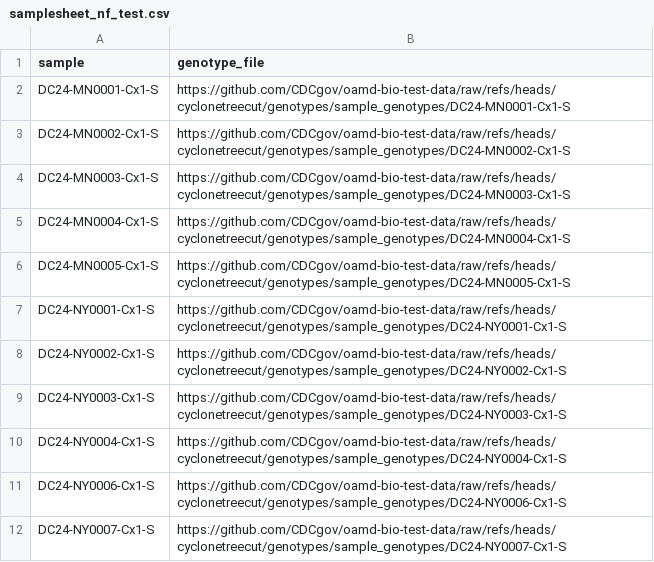
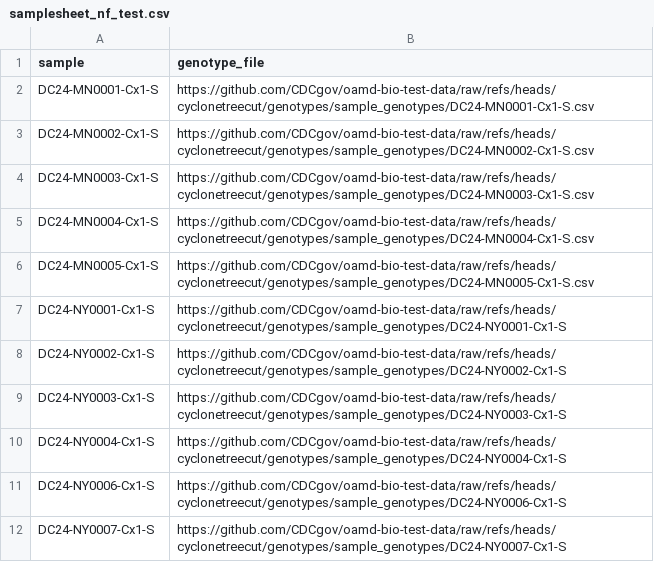
Before and after one commit to CDCgov/oamd-bio-test-data, a CSV file: samplesheet/samplesheet_nf_test.csv, drawn as a sheet; only a part is shown.

Commit message:
Add .csv extension to genotype file URLs
Updated genotype file URLs to include '.csv' extension for specific samples.

```diff
--- a/samplesheet/samplesheet_nf_test.csv
+++ b/samplesheet/samplesheet_nf_test.csv
@@ -1,7 +1,7 @@
 sample,genotype_file
-DC24-MN0001-Cx1-S,https://github.com/CDCgov/oamd-bio-test-data/raw/refs/heads/cyclonetreecut/genotypes/sample_genotypes/DC24-MN0001-Cx1-S
-DC24-MN0002-Cx1-S,https://github.com/CDCgov/oamd-bio-test-data/raw/refs/heads/cyclonetreecut/genotypes/sample_genotypes/DC24-MN0002-Cx1-S
-DC24-MN0003-Cx1-S,https://github.com/CDCgov/oamd-bio-test-data/raw/refs/heads/cyclonetreecut/genotypes/sample_genotypes/DC24-MN0003-Cx1-S
-DC24-MN0004-Cx1-S,https://github.com/CDCgov/oamd-bio-test-data/raw/refs/heads/cyclonetreecut/genotypes/sample_genotypes/DC24-MN0004-Cx1-S
-DC24-MN0005-Cx1-S,https://github.com/CDCgov/oamd-bio-test-data/raw/refs/heads/cyclonetreecut/genotypes/sample_genotypes/DC24-MN0005-Cx1-S
+DC24-MN0001-Cx1-S,https://github.com/CDCgov/oamd-bio-test-data/raw/refs/heads/cyclonetreecut/genotypes/sample_genotypes/DC24-MN0001-Cx1-S.csv
+DC24-MN0002-Cx1-S,https://github.com/CDCgov/oamd-bio-test-data/raw/refs/heads/cyclonetreecut/genotypes/sample_genotypes/DC24-MN0002-Cx1-S.csv
+DC24-MN0003-Cx1-S,https://github.com/CDCgov/oamd-bio-test-data/raw/refs/heads/cyclonetreecut/genotypes/sample_genotypes/DC24-MN0003-Cx1-S.csv
+DC24-MN0004-Cx1-S,https://github.com/CDCgov/oamd-bio-test-data/raw/refs/heads/cyclonetreecut/genotypes/sample_genotypes/DC24-MN0004-Cx1-S.csv
+DC24-MN0005-Cx1-S,https://github.com/CDCgov/oamd-bio-test-data/raw/refs/heads/cyclonetreecut/genotypes/sample_genotypes/DC24-MN0005-Cx1-S.csv
 DC24-NY0001-Cx1-S,https://github.com/CDCgov/oamd-bio-test-data/raw/refs/heads/cyclonetreecut/genotypes/sample_genotypes/DC24-NY0001-Cx1-S
```
